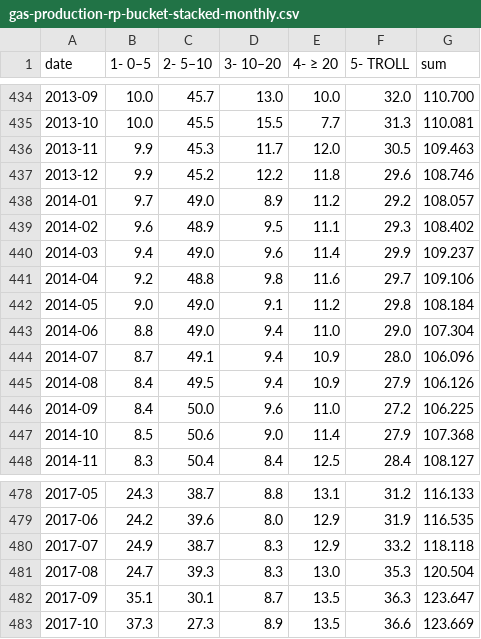
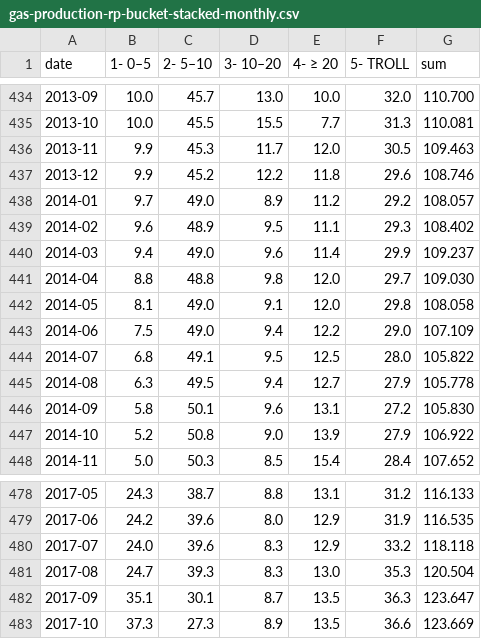
Before and after one commit to ivarref/clj-simple-chart, a CSV file: data/ncs/gas-production-rp-bucket-stacked-monthly.csv, drawn as a sheet; only a part is shown, gaps mark what is left out; the diff covers the shown part only.

```diff
--- a/data/ncs/gas-production-rp-bucket-stacked-monthly.csv
+++ b/data/ncs/gas-production-rp-bucket-stacked-monthly.csv
@@ -440,9 +440,9 @@ date,1- 0–5,2- 5–10,3- 10–20,4- ≥ 20,5- TROLL,sum
 2014-03,9.4,49.0,9.6,11.4,29.9,109.237
-2014-04,9.2,48.8,9.8,11.6,29.7,109.106
-2014-05,9.0,49.0,9.1,11.2,29.8,108.184
-2014-06,8.8,49.0,9.4,11.0,29.0,107.304
-2014-07,8.7,49.1,9.4,10.9,28.0,106.096
-2014-08,8.4,49.5,9.4,10.9,27.9,106.126
-2014-09,8.4,50.0,9.6,11.0,27.2,106.225
-2014-10,8.5,50.6,9.0,11.4,27.9,107.368
-2014-11,8.3,50.4,8.4,12.5,28.4,108.127
+2014-04,8.8,48.8,9.8,12.0,29.7,109.030
+2014-05,8.1,49.0,9.1,12.0,29.8,108.058
+2014-06,7.5,49.0,9.4,12.2,29.0,107.109
+2014-07,6.8,49.1,9.5,12.5,28.0,105.822
+2014-08,6.3,49.5,9.4,12.7,27.9,105.778
+2014-09,5.8,50.1,9.6,13.1,27.2,105.830
+2014-10,5.2,50.8,9.0,13.9,27.9,106.922
+2014-11,5.0,50.3,8.5,15.4,28.4,107.652
@@ -479,3 +479,3 @@ date,1- 0–5,2- 5–10,3- 10–20,4- ≥ 20,5- TROLL,sum
 2017-06,24.2,39.6,8.0,12.9,31.9,116.535
-2017-07,24.9,38.7,8.3,12.9,33.2,118.118
+2017-07,24.0,39.6,8.3,12.9,33.2,118.118
 2017-08,24.7,39.3,8.3,13.0,35.3,120.504
```
Also changed, not shown: 6 added rows and 89 edited cells elsewhere in this file, data/ncs/gas-production-rp-bucket-stacked-yearly.csv, 3 other files.
